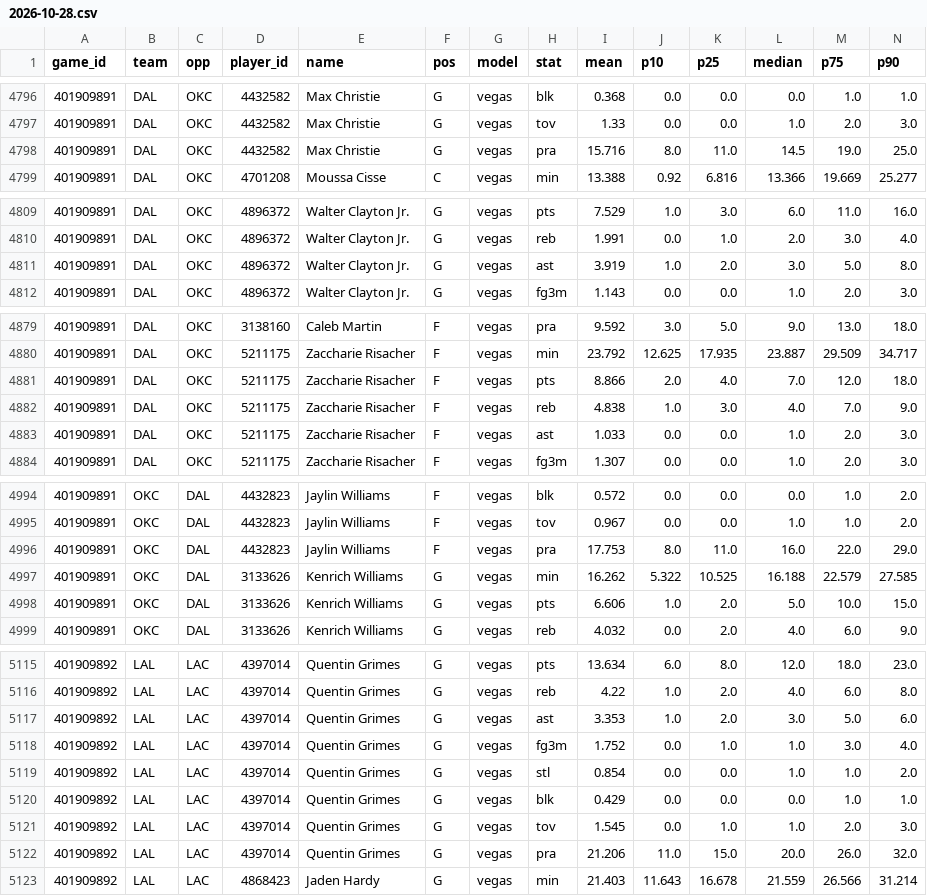
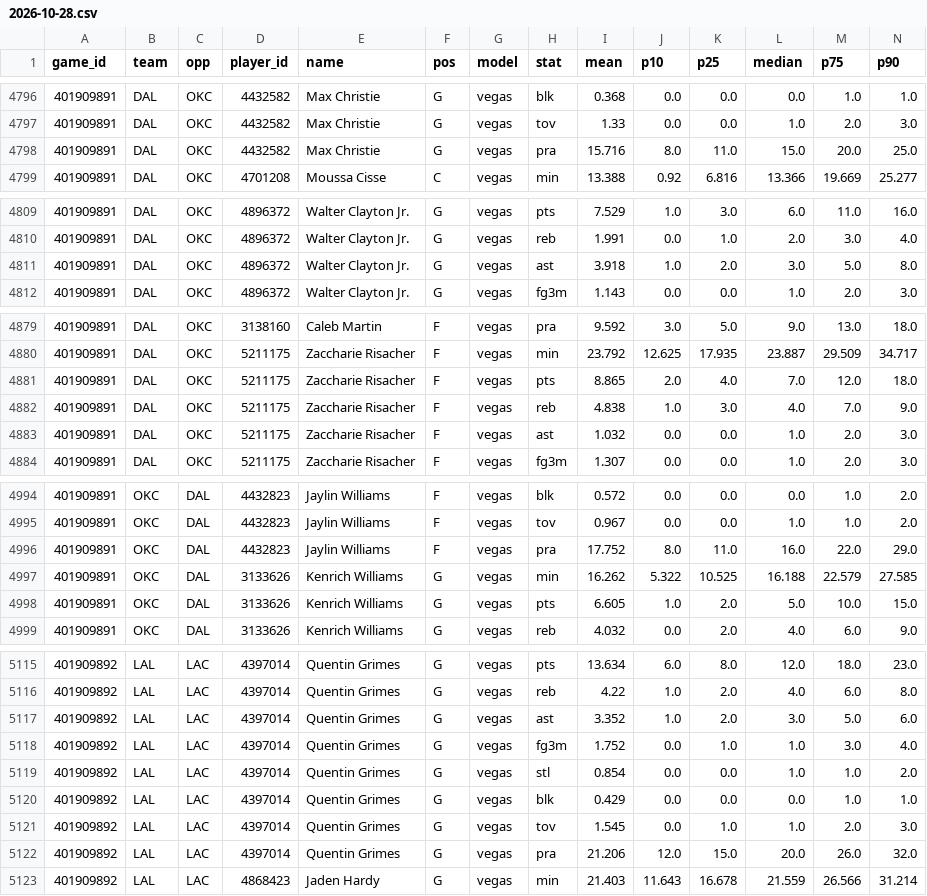
Before and after one commit to TheCanadIndian/nfl-sim-sheet, a CSV file: engine/nba/projections/2026-10-28.csv, drawn as a sheet; only a part is shown, gaps mark what is left out; the diff covers the shown part only.

```diff
--- a/engine/nba/projections/2026-10-28.csv
+++ b/engine/nba/projections/2026-10-28.csv
@@ -4797,3 +4797,3 @@ game_id,team,opp,player_id,name,pos,model,stat,mean,p10,p25,median,p75,p90
 401909891,DAL,OKC,4432582,Max Christie,G,vegas,tov,1.33,0.0,0.0,1.0,2.0,3.0
-401909891,DAL,OKC,4432582,Max Christie,G,vegas,pra,15.716,8.0,11.0,14.5,19.0,25.0
+401909891,DAL,OKC,4432582,Max Christie,G,vegas,pra,15.716,8.0,11.0,15.0,20.0,25.0
 401909891,DAL,OKC,4701208,Moussa Cisse,C,vegas,min,13.388,0.92,6.816,13.366,19.669,25.277
@@ -4810,3 +4810,3 @@ game_id,team,opp,player_id,name,pos,model,stat,mean,p10,p25,median,p75,p90
 401909891,DAL,OKC,4896372,Walter Clayton Jr.,G,vegas,reb,1.991,0.0,1.0,2.0,3.0,4.0
-401909891,DAL,OKC,4896372,Walter Clayton Jr.,G,vegas,ast,3.919,1.0,2.0,3.0,5.0,8.0
+401909891,DAL,OKC,4896372,Walter Clayton Jr.,G,vegas,ast,3.918,1.0,2.0,3.0,5.0,8.0
 401909891,DAL,OKC,4896372,Walter Clayton Jr.,G,vegas,fg3m,1.143,0.0,0.0,1.0,2.0,3.0
@@ -4880,5 +4880,5 @@ game_id,team,opp,player_id,name,pos,model,stat,mean,p10,p25,median,p75,p90
 401909891,DAL,OKC,5211175,Zaccharie Risacher,F,vegas,min,23.792,12.625,17.935,23.887,29.509,34.717
-401909891,DAL,OKC,5211175,Zaccharie Risacher,F,vegas,pts,8.866,2.0,4.0,7.0,12.0,18.0
+401909891,DAL,OKC,5211175,Zaccharie Risacher,F,vegas,pts,8.865,2.0,4.0,7.0,12.0,18.0
 401909891,DAL,OKC,5211175,Zaccharie Risacher,F,vegas,reb,4.838,1.0,3.0,4.0,7.0,9.0
-401909891,DAL,OKC,5211175,Zaccharie Risacher,F,vegas,ast,1.033,0.0,0.0,1.0,2.0,3.0
+401909891,DAL,OKC,5211175,Zaccharie Risacher,F,vegas,ast,1.032,0.0,0.0,1.0,2.0,3.0
 401909891,DAL,OKC,5211175,Zaccharie Risacher,F,vegas,fg3m,1.307,0.0,0.0,1.0,2.0,3.0
@@ -4995,5 +4995,5 @@ game_id,team,opp,player_id,name,pos,model,stat,mean,p10,p25,median,p75,p90
 401909891,OKC,DAL,4432823,Jaylin Williams,F,vegas,tov,0.967,0.0,0.0,1.0,1.0,2.0
-401909891,OKC,DAL,4432823,Jaylin Williams,F,vegas,pra,17.753,8.0,11.0,16.0,22.0,29.0
+401909891,OKC,DAL,4432823,Jaylin Williams,F,vegas,pra,17.752,8.0,11.0,16.0,22.0,29.0
 401909891,OKC,DAL,3133626,Kenrich Williams,G,vegas,min,16.262,5.322,10.525,16.188,22.579,27.585
-401909891,OKC,DAL,3133626,Kenrich Williams,G,vegas,pts,6.606,1.0,2.0,5.0,10.0,15.0
+401909891,OKC,DAL,3133626,Kenrich Williams,G,vegas,pts,6.605,1.0,2.0,5.0,10.0,15.0
 401909891,OKC,DAL,3133626,Kenrich Williams,G,vegas,reb,4.032,0.0,2.0,4.0,6.0,9.0
@@ -5116,3 +5116,3 @@ game_id,team,opp,player_id,name,pos,model,stat,mean,p10,p25,median,p75,p90
 401909892,LAL,LAC,4397014,Quentin Grimes,G,vegas,reb,4.22,1.0,2.0,4.0,6.0,8.0
-401909892,LAL,LAC,4397014,Quentin Grimes,G,vegas,ast,3.353,1.0,2.0,3.0,5.0,6.0
+401909892,LAL,LAC,4397014,Quentin Grimes,G,vegas,ast,3.352,1.0,2.0,3.0,5.0,6.0
 401909892,LAL,LAC,4397014,Quentin Grimes,G,vegas,fg3m,1.752,0.0,1.0,1.0,3.0,4.0
@@ -5121,3 +5121,3 @@ game_id,team,opp,player_id,name,pos,model,stat,mean,p10,p25,median,p75,p90
 401909892,LAL,LAC,4397014,Quentin Grimes,G,vegas,tov,1.545,0.0,1.0,1.0,2.0,3.0
-401909892,LAL,LAC,4397014,Quentin Grimes,G,vegas,pra,21.206,11.0,15.0,20.0,26.0,32.0
+401909892,LAL,LAC,4397014,Quentin Grimes,G,vegas,pra,21.206,12.0,15.0,20.0,26.0,32.0
 401909892,LAL,LAC,4868423,Jaden Hardy,G,vegas,min,21.403,11.643,16.678,21.559,26.566,31.214
```
Also changed, not shown: 41 edited cells elsewhere in this file, 21 other files.
